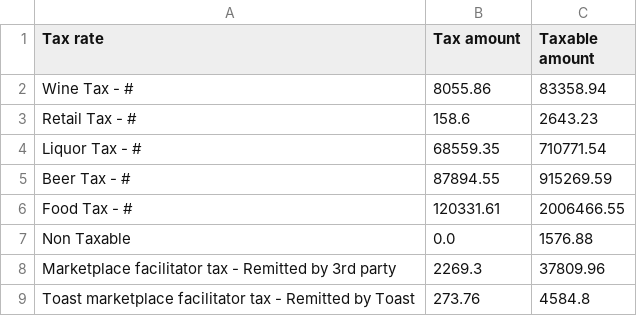
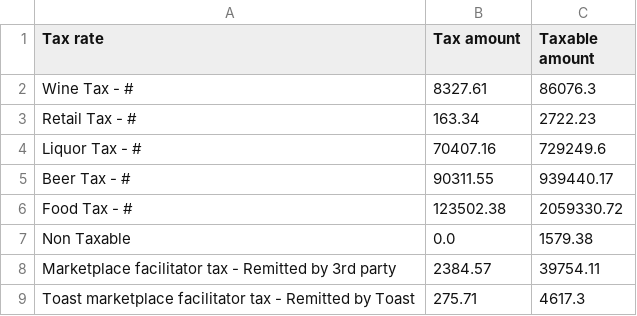
Before and after one commit to BHERRIN7/brassstap-data, a CSV file: data/Tax summary.csv, drawn as a sheet.

Commit message:
Update Tax summary.csv — 2026-08-09

```diff
--- a/data/Tax summary.csv
+++ b/data/Tax summary.csv
@@ -1,9 +1,9 @@
 Tax rate,Tax amount,Taxable amount
-Wine Tax - #,8055.86,83358.94
-Retail Tax - #,158.6,2643.23
-Liquor Tax - #,68559.35,710771.54
-Beer Tax - #,87894.55,915269.59
-Food Tax - #,120331.61,2006466.55
-Non Taxable,0.0,1576.88
-Marketplace facilitator tax - Remitted by 3rd party,2269.3,37809.96
-Toast marketplace facilitator tax - Remitted by Toast,273.76,4584.8
+Wine Tax - #,8327.61,86076.3
+Retail Tax - #,163.34,2722.23
+Liquor Tax - #,70407.16,729249.6
+Beer Tax - #,90311.55,939440.17
+Food Tax - #,123502.38,2059330.72
+Non Taxable,0.0,1579.38
+Marketplace facilitator tax - Remitted by 3rd party,2384.57,39754.11
+Toast marketplace facilitator tax - Remitted by Toast,275.71,4617.3
```
